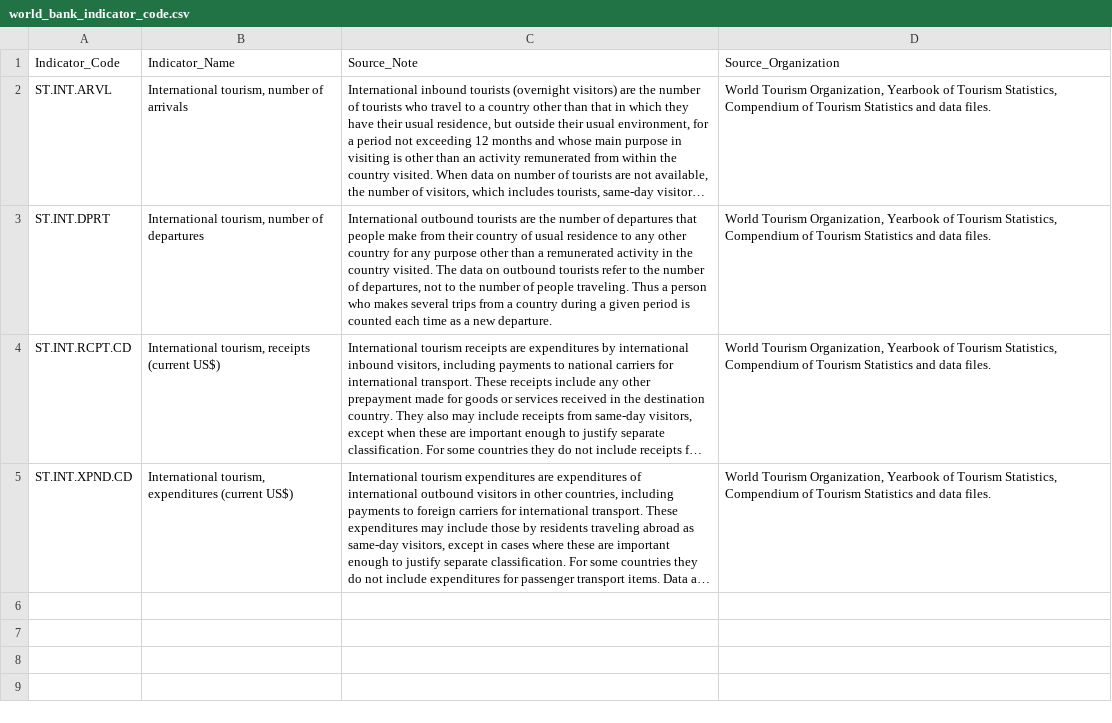
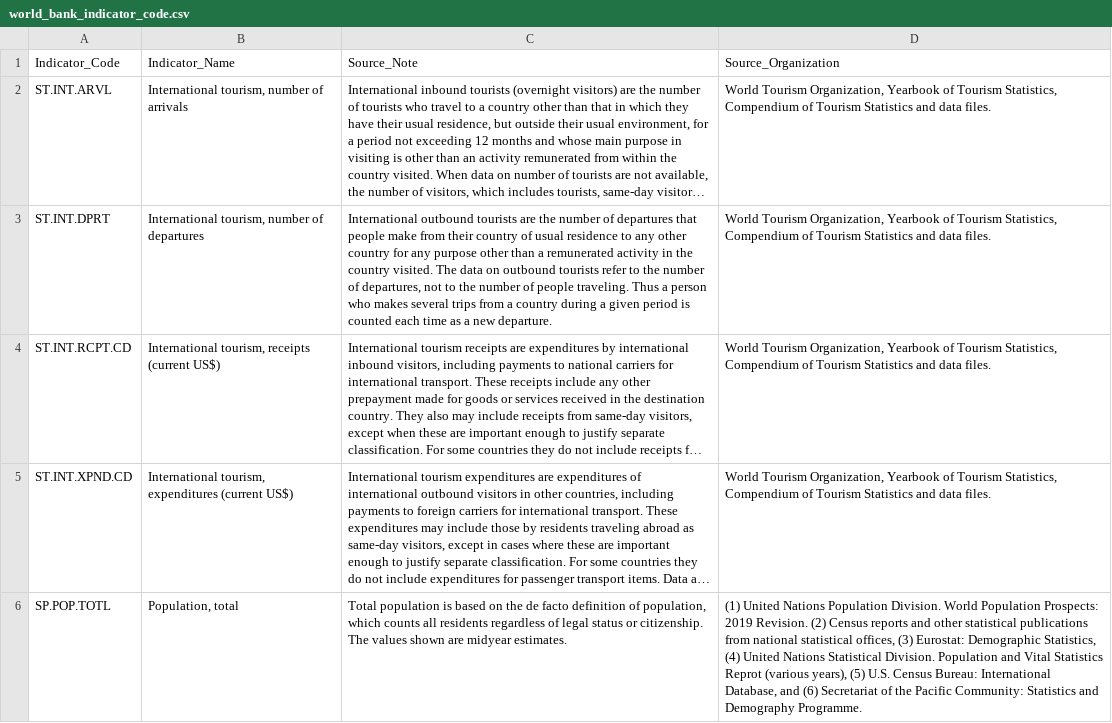
Before and after one commit to toestie/pirates-travel-index, a CSV file: Pirates-Travel-Index-App/db/data/world_bank_indicator_code.csv, drawn as a sheet; long unchanged cells end in …; the diff names each change by its address in the sheet, - before the commit and + after, or states it on an @@ line.

Commit message:
add country population data and update ERD and python code

```diff
--- a/Pirates-Travel-Index-App/db/data/world_bank_indicator_code.csv
+++ b/Pirates-Travel-Index-App/db/data/world_bank_indicator_code.csv
+row 6: SP.POP.TOTL | Population, total | Total population is based on the de facto definition of population, which counts all residents regardless of legal status or citizenship. The values shown are midyear estimates. | (1) United Nations Population Division. World Population Prospects: 2019 Revision. (2) Census reports and other statistical publications from national statistical offices, (3) Eurostat: Demographic Statistics, (4) United Nations Statistical Division. Population and Vital Statistics Reprot (various years), (5) U.S. Census Bureau: International Database, and (6) Secretariat of the Pacific Community: Statistics and Demography Programme.
```
Also changed, not shown: 15 other files.
